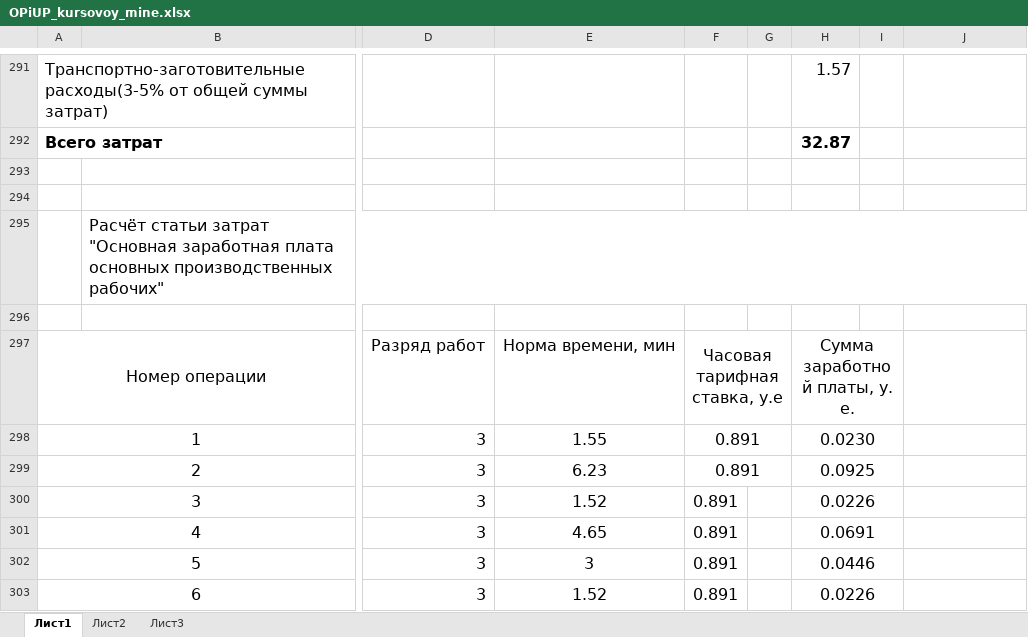
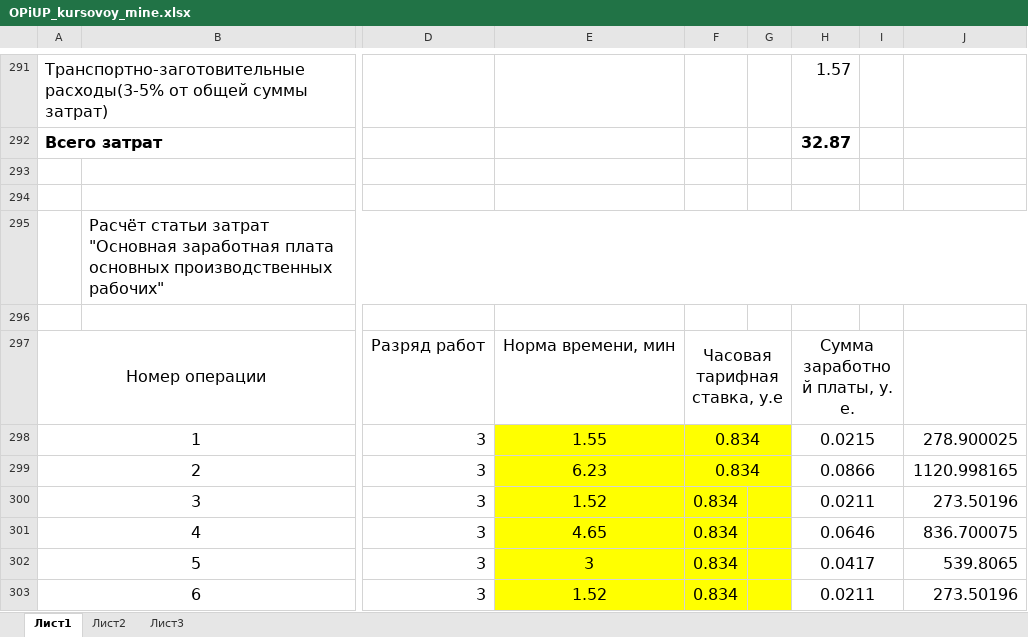
Before and after one commit to ArthurAlensky/Economics, an Excel workbook: OPiUP_kursovoy_mine.xlsx, sheet Лист1, drawn as a sheet; only a part is shown, gaps mark what is left out; values as stored, in another font and other column widths than the file's, no borders; the diff covers the shown part only; the diff names each change by its address in the sheet, - before the commit and + after, or states it on an @@ line.

```diff
--- a/OPiUP_kursovoy_mine.xlsx (sheet Лист1)
+++ b/OPiUP_kursovoy_mine.xlsx (sheet Лист1)
-E298:G303 fill: none
+E298:G303 fill: #FFFF00
-F298:F303: 0.891
+F298:F303: 0.834
-H298: 0.0230
+H298: 0.0215
-J298: (empty)
+J298: 278.900025
-H299: 0.0925
+H299: 0.0866
-J299: (empty)
+J299: 1120.998165
-H300: 0.0226
+H300: 0.0211
-J300: (empty)
+J300: 273.50196
-H301: 0.0691
+H301: 0.0646
-J301: (empty)
+J301: 836.700075
-H302: 0.0446
+H302: 0.0417
-J302: (empty)
+J302: 539.8065
-H303: 0.0226
+H303: 0.0211
-J303: (empty)
+J303: 273.50196
```
Also changed, not shown: 6 added rows, 6 removed rows, 110 edited cells and cell formats elsewhere in this sheet, 1 other file.
